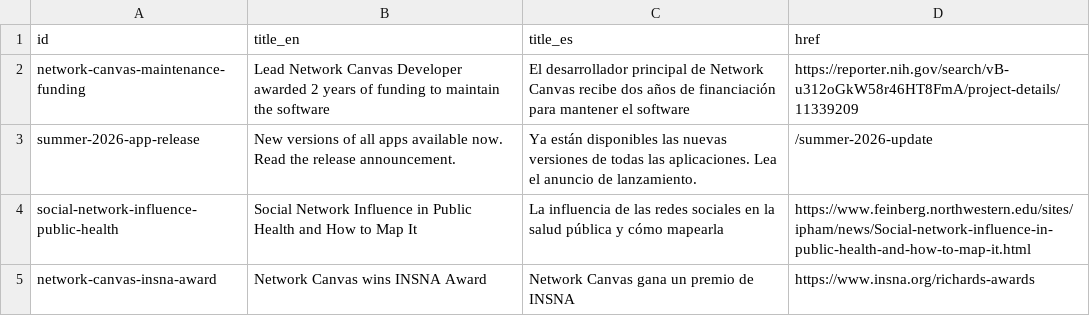
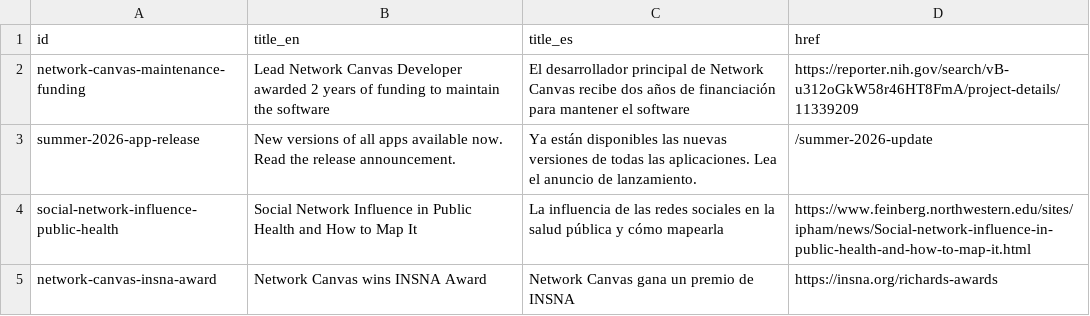
Before and after one commit to complexdatacollective/network-canvas-monorepo, a CSV file: apps/networkcanvas.com/content/latest-news.csv, drawn as a sheet.

Commit message:
fix: use crawlable INSNA award URL

```diff
--- a/apps/networkcanvas.com/content/latest-news.csv
+++ b/apps/networkcanvas.com/content/latest-news.csv
@@ -4,2 +4,2 @@ summer-2026-app-release,New versions of all apps available now. Read the release
 social-network-influence-public-health,Social Network Influence in Public Health and How to Map It,La influencia de las redes sociales en la salud pública y cómo mapearla,https://www.feinberg.northwestern.edu/sites/ipham/news/Social-network-influence-in-public-health-and-how-to-map-it.html
-network-canvas-insna-award,Network Canvas wins INSNA Award,Network Canvas gana un premio de INSNA,https://www.insna.org/richards-awards
+network-canvas-insna-award,Network Canvas wins INSNA Award,Network Canvas gana un premio de INSNA,https://insna.org/richards-awards
```
